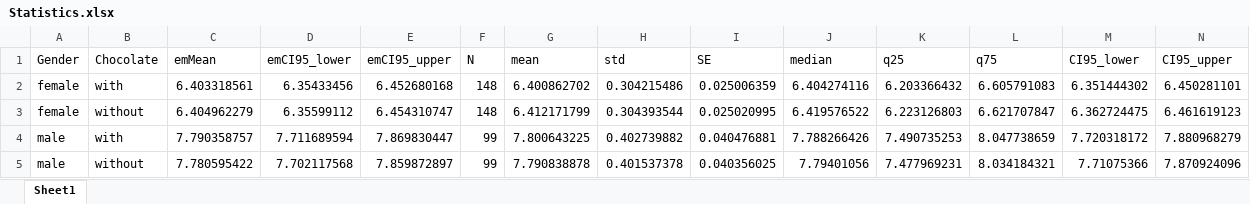
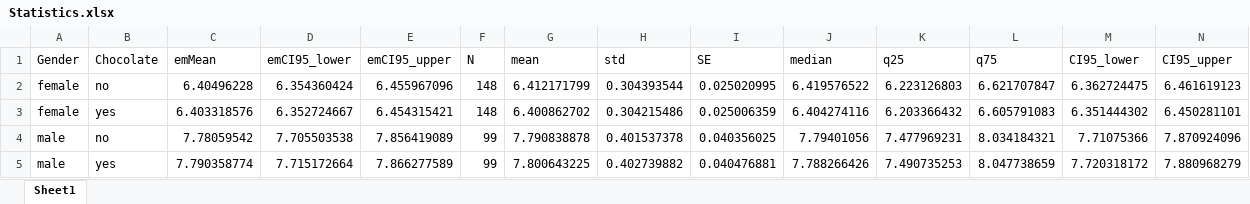
Before and after one commit to kimbostroem/kbstat, an Excel workbook: demo/Results/Distance/Statistics.xlsx, sheet Sheet1, drawn as a sheet; values as stored, in another font and other column widths than the file's, no borders; removed rows and columns are numbered as before the commit, all else as after; the diff names each change by its address in the sheet, - before the commit and + after, or states it on an @@ line.

```diff
--- a/demo/Results/Distance/Statistics.xlsx (sheet Sheet1)
+++ b/demo/Results/Distance/Statistics.xlsx (sheet Sheet1)
-row 2: female | with | 6.403318561 | 6.35433456 | 6.452680168 | 148 | 6.400862702 | 0.304215486 | 0.025006359 | 6.404274116 | 6.203366432 | 6.605791083 | 6.351444302 | 6.450281101
-B2 (Chocolate): without
+B2 (Chocolate): no
-C2 (emMean): 6.404962279
+C2 (emMean): 6.40496228
-D2 (emCI95_lower): 6.35599112
+D2 (emCI95_lower): 6.354360424
-E2 (emCI95_upper): 6.454310747
+E2 (emCI95_upper): 6.455967096
-row 4: male | with | 7.790358757 | 7.711689594 | 7.869830447 | 99 | 7.800643225 | 0.402739882 | 0.040476881 | 7.788266426 | 7.490735253 | 8.047738659 | 7.720318172 | 7.880968279
+row 3: female | yes | 6.403318576 | 6.352724667 | 6.454315421 | 148 | 6.400862702 | 0.304215486 | 0.025006359 | 6.404274116 | 6.203366432 | 6.605791083 | 6.351444302 | 6.450281101
-B4 (Chocolate): without
+B4 (Chocolate): no
-C4 (emMean): 7.780595422
+C4 (emMean): 7.78059542
-D4 (emCI95_lower): 7.702117568
+D4 (emCI95_lower): 7.705503538
-E4 (emCI95_upper): 7.859872897
+E4 (emCI95_upper): 7.856419089
+row 5: male | yes | 7.790358774 | 7.715172664 | 7.866277589 | 99 | 7.800643225 | 0.402739882 | 0.040476881 | 7.788266426 | 7.490735253 | 8.047738659 | 7.720318172 | 7.880968279
```
Also changed, not shown: demo/Results/Distance/Anova.xlsx, demo/Results/Distance/Posthoc.xlsx, 12 other files.
